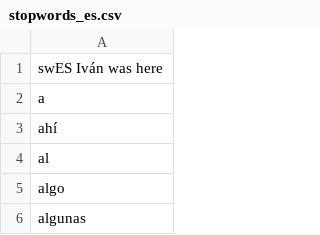
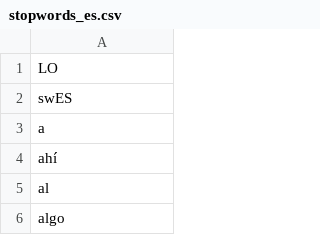
Before and after one commit to IvanRRII/RLadiesCDMX_talleres, a CSV file: stopwords_es.csv, drawn as a sheet; only a part is shown; the shorter side is filled out with more unchanged rows.

Commit message:
:bug: Lo
agregué Lo

```diff
--- a/stopwords_es.csv
+++ b/stopwords_es.csv
@@ -1,2 +1,3 @@
-swES Iván was here
+LO
+swES
 a
```
